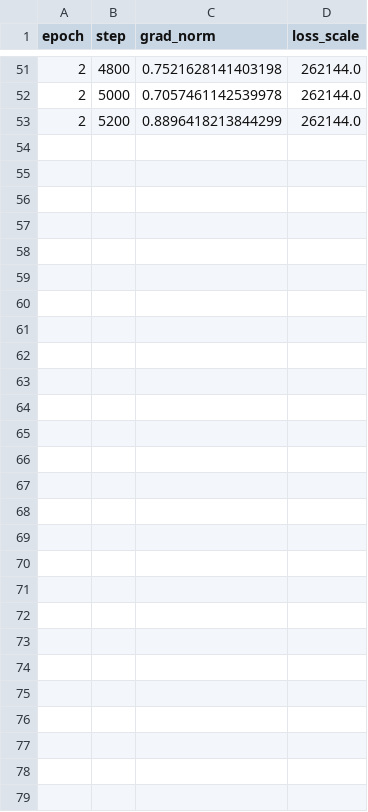
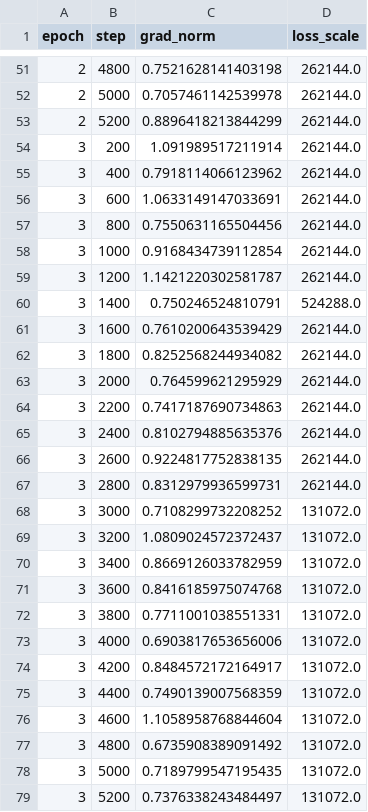
Before and after one commit to Yasir-Zafar/chexpert-uncertainty-policies, a CSV file: runs/u_ones_s44/grad_stats.csv, drawn as a sheet; only a part is shown, gaps mark what is left out.

```diff
--- a/runs/u_ones_s44/grad_stats.csv
+++ b/runs/u_ones_s44/grad_stats.csv
@@ -53 +53,27 @@ epoch,step,grad_norm,loss_scale
 2,5200,0.8896418213844299,262144.0
+3,200,1.091989517211914,262144.0
+3,400,0.7918114066123962,262144.0
+3,600,1.0633149147033691,262144.0
+3,800,0.7550631165504456,262144.0
+3,1000,0.9168434739112854,262144.0
+3,1200,1.1421220302581787,262144.0
+3,1400,0.750246524810791,524288.0
+3,1600,0.7610200643539429,262144.0
+3,1800,0.8252568244934082,262144.0
+3,2000,0.764599621295929,262144.0
+3,2200,0.7417187690734863,262144.0
+3,2400,0.8102794885635376,262144.0
+3,2600,0.9224817752838135,262144.0
+3,2800,0.8312979936599731,262144.0
+3,3000,0.7108299732208252,131072.0
+3,3200,1.0809024572372437,131072.0
+3,3400,0.8669126033782959,131072.0
+3,3600,0.8416185975074768,131072.0
+3,3800,0.7711001038551331,131072.0
+3,4000,0.6903817653656006,131072.0
+3,4200,0.8484572172164917,131072.0
+3,4400,0.7490139007568359,131072.0
+3,4600,1.1058958768844604,131072.0
+3,4800,0.6735908389091492,131072.0
+3,5000,0.7189799547195435,131072.0
+3,5200,0.7376338243484497,131072.0
```
Also changed, not shown: runs/u_ones_s44/gpu_trace.csv, runs/u_ones_s44/metrics_epoch.csv, 1 other file.
